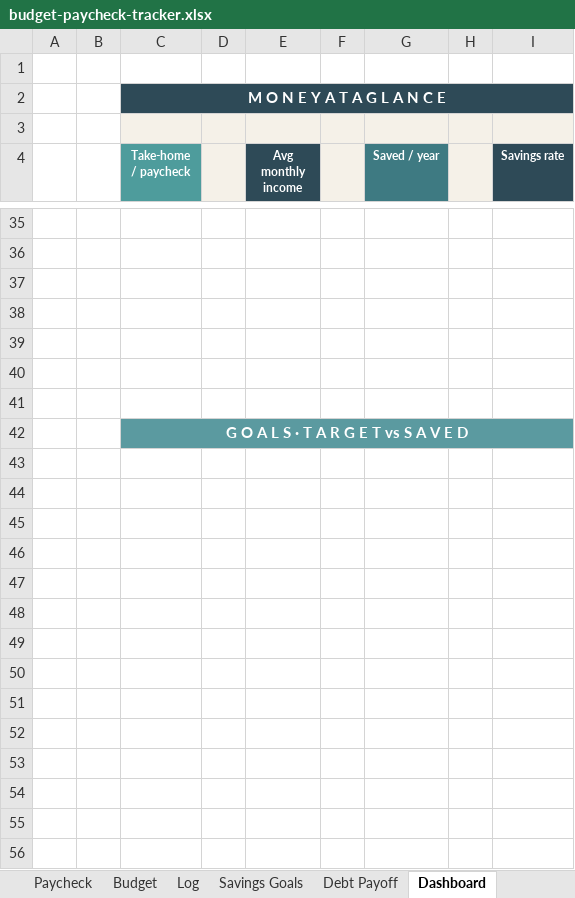
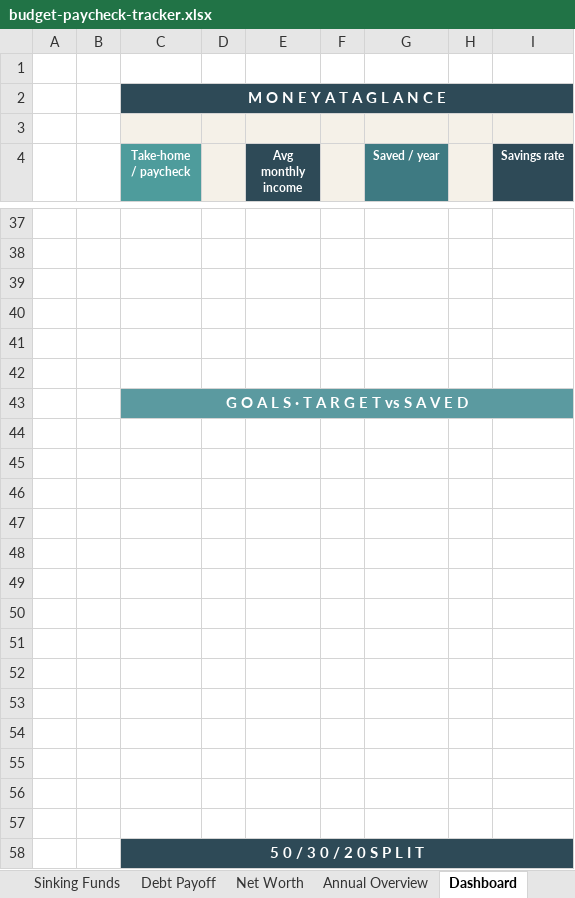
Before and after one commit to Nicky1Goat/Study-Flow, an Excel workbook: budget-paycheck-tracker.xlsx, sheet Dashboard, drawn as a sheet; only a part is shown, gaps mark what is left out; values as stored, in another font and other column widths than the file's, no borders; charts and pictures not drawn; addresses are those after the commit; the diff covers the shown part only; the diff names each change by its address in the sheet, - before the commit and + after, or states it on an @@ line.

```diff
--- a/budget-paycheck-tracker.xlsx (sheet Dashboard)
+++ b/budget-paycheck-tracker.xlsx (sheet Dashboard)
+sheet tab: Sinking Funds
+sheet tab: Net Worth
+sheet tab: Annual Overview
+row 43:  |  | G O A L S · T A R G E T vs S A V E D
+row 45: (empty)
+row 46: (empty)
+row 47: (empty)
+row 48: (empty)
+row 49: (empty)
+row 50: (empty)
+row 51: (empty)
+row 52: (empty)
+row 53: (empty)
+row 54: (empty)
+row 55: (empty)
+row 56: (empty)
+row 57: (empty)
-C58 (Take-home / paycheck): G O A L S · T A R G E T vs S A V E D
+C58 (Take-home / paycheck): 5 0 / 3 0 / 2 0 S P L I T
-C58 fill: #5B9AA0
+C58 fill: #2E4A57
```
Also changed, not shown: 3 added rows, 1 removed row, 2 edited cells and cell formats elsewhere in this sheet, sheet How-to, sheet Cover, other sheet tabs, charts or pictures, 3 other files.
